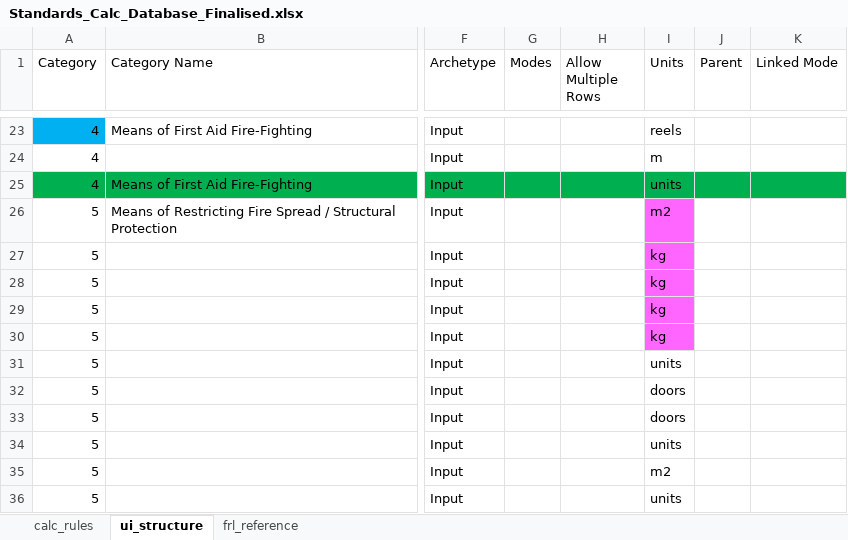
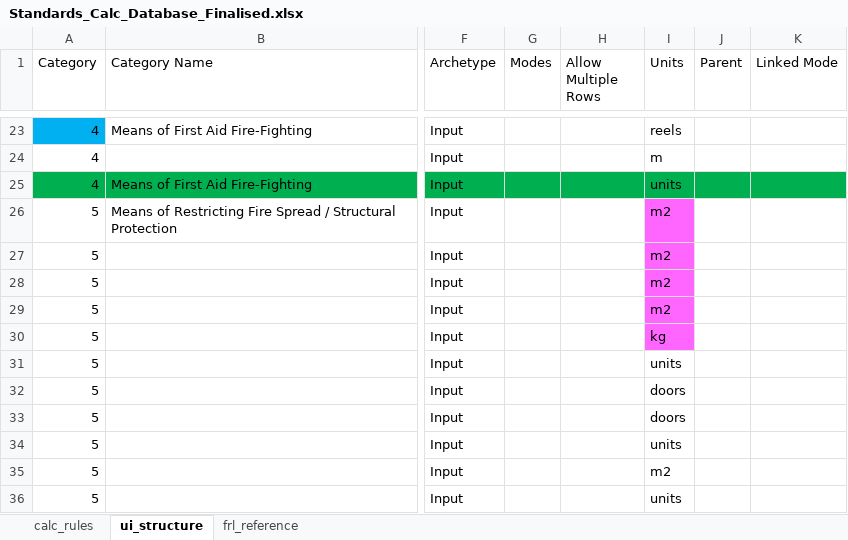
Before and after one commit to adamharith123/JFC-Embodied-Carbon-App, an Excel workbook: database/databases/Standards_Calc_Database_Finalised.xlsx, sheet ui_structure, drawn as a sheet; only a part is shown, gaps mark what is left out; values as stored, in another font and other column widths than the file's, no borders; the diff names each change by its address in the sheet, - before the commit and + after, or states it on an @@ line.

Commit message:
database units edit 2.0

```diff
--- a/database/databases/Standards_Calc_Database_Finalised.xlsx (sheet ui_structure)
+++ b/database/databases/Standards_Calc_Database_Finalised.xlsx (sheet ui_structure)
-I27:I29 (Units): kg
+I27:I29 (Units): m2
```
Also changed, not shown: 1 other file.
